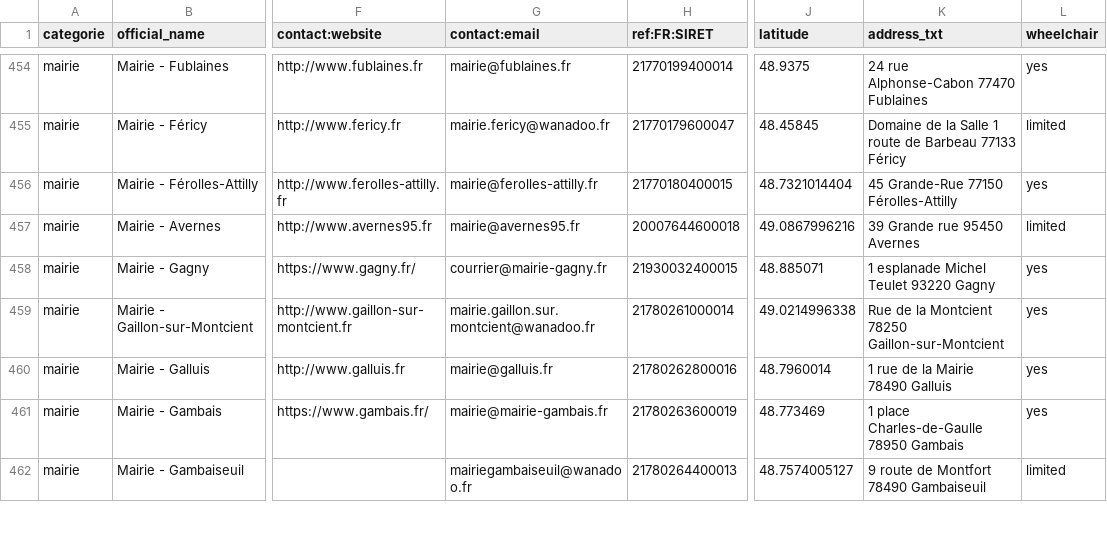
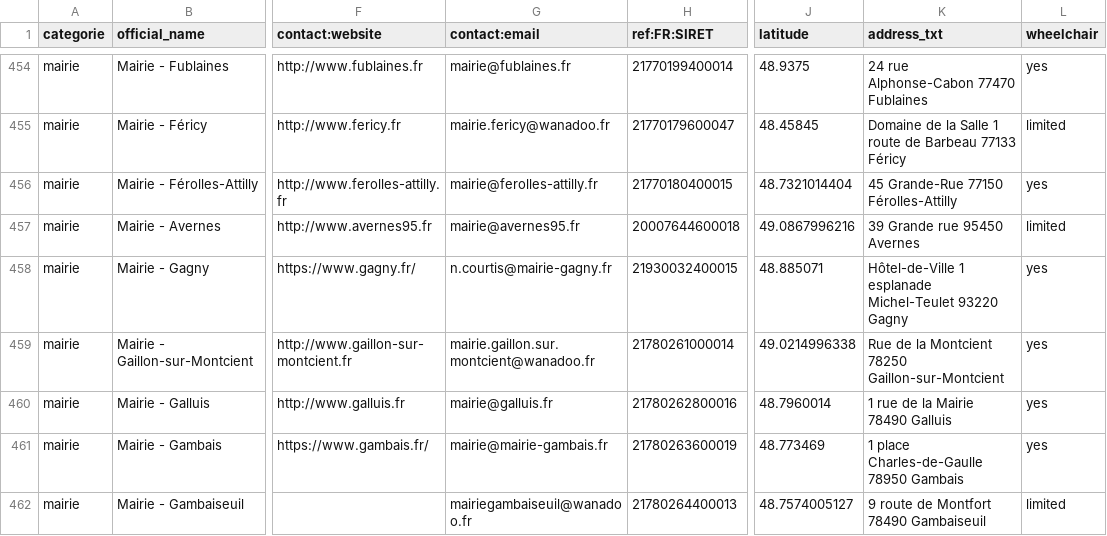
Before and after one commit to nlehuby/sepuqu, a CSV file: focus_with_osm.csv, drawn as a sheet; only a part is shown, gaps mark what is left out; the diff covers the shown part only; the diff names each change by its address in the sheet, - before the commit and + after, or states it on an @@ line.

```diff
--- a/focus_with_osm.csv
+++ b/focus_with_osm.csv
-G458 (contact:email): courrier@mairie-gagny.fr
+G458 (contact:email): n.courtis@mairie-gagny.fr
-K458 (address_txt): 1 esplanade Michel Teulet 93220 Gagny
+K458 (address_txt): Hôtel-de-Ville 1 esplanade Michel-Teulet 93220 Gagny
```
Also changed, not shown: 40 edited cells elsewhere in this file.
